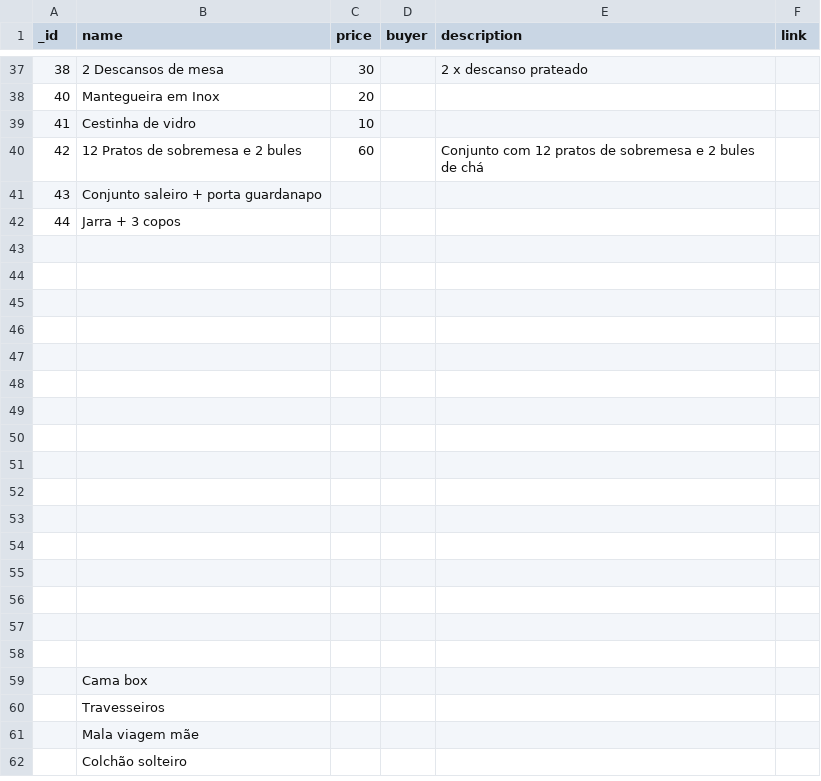
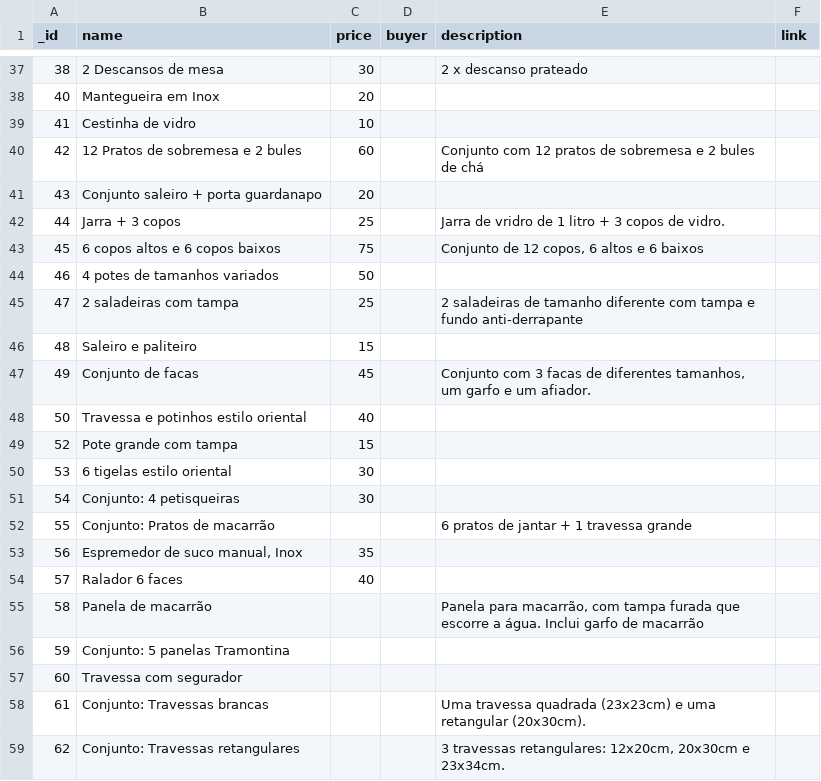
Before and after one commit to hugocorbucci/Lojinha-Online, a CSV file: Moveis.csv, drawn as a sheet; only a part is shown, gaps mark what is left out; the shorter side is filled out with more unchanged rows; the diff covers the shown part only.

```diff
--- a/Moveis.csv
+++ b/Moveis.csv
@@ -40,3 +40,20 @@
 42,"12 Pratos de sobremesa e 2 bules",60,,"Conjunto com 12 pratos de sobremesa e 2 bules de chá",
-43,"Conjunto saleiro + porta guardanapo",,,,
-44,"Jarra + 3 copos",,,,
+43,"Conjunto saleiro + porta guardanapo",20,,,
+44,"Jarra + 3 copos",25,,"Jarra de vridro de 1 litro + 3 copos de vidro.",
+45,"6 copos altos e 6 copos baixos",75,,"Conjunto de 12 copos, 6 altos e 6 baixos",
+46,"4 potes de tamanhos variados",50,,,
+47,"2 saladeiras com tampa",25,,"2 saladeiras de tamanho diferente com tampa e fundo anti-derrapante",
+48,"Saleiro e paliteiro",15,,,
+49,"Conjunto de facas",45,,"Conjunto com 3 facas de diferentes tamanhos, um garfo e um afiador.",
+50,"Travessa e potinhos estilo oriental",40,,,
+52,"Pote grande com tampa",15,,,
+53,"6 tigelas estilo oriental",30,,,
+54,"Conjunto: 4 petisqueiras",30,,,
+55,"Conjunto: Pratos de macarrão",,,"6 pratos de jantar + 1 travessa grande",
+56,"Espremedor de suco manual, Inox",35,,,
+57,"Ralador 6 faces",40,,,
+58,"Panela de macarrão",,,"Panela para macarrão, com tampa furada que escorre a água. Inclui garfo de macarrão",
+59,"Conjunto: 5 panelas Tramontina",,,,
+60,"Travessa com segurador",,,,
+61,"Conjunto: Travessas brancas",,,"Uma travessa quadrada (23x23cm) e uma retangular (20x30cm).",
+62,"Conjunto: Travessas retangulares",,,"3 travessas retangulares: 12x20cm, 20x30cm e 23x34cm.",
```
Also changed, not shown: 18 added rows, 3 removed rows and 16 edited cells elsewhere in this file, 15 other files.
